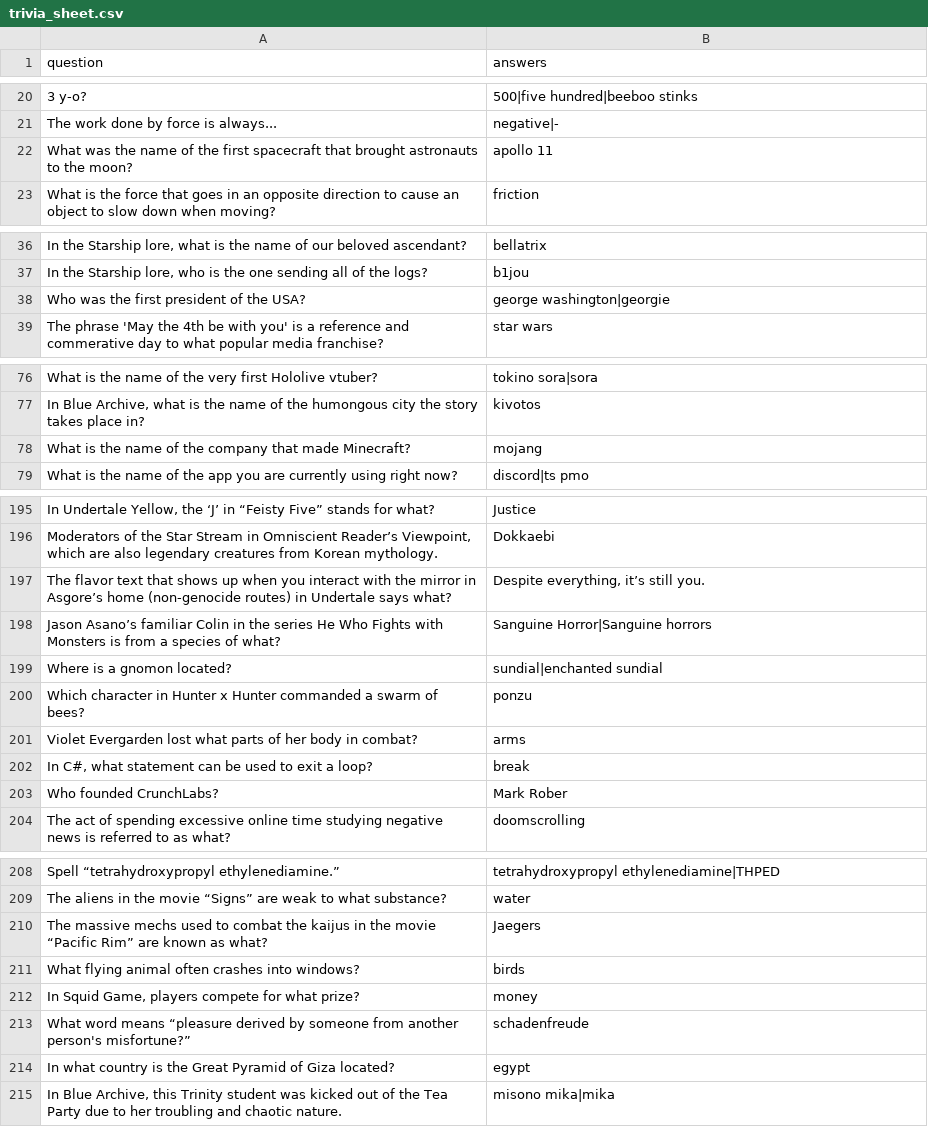
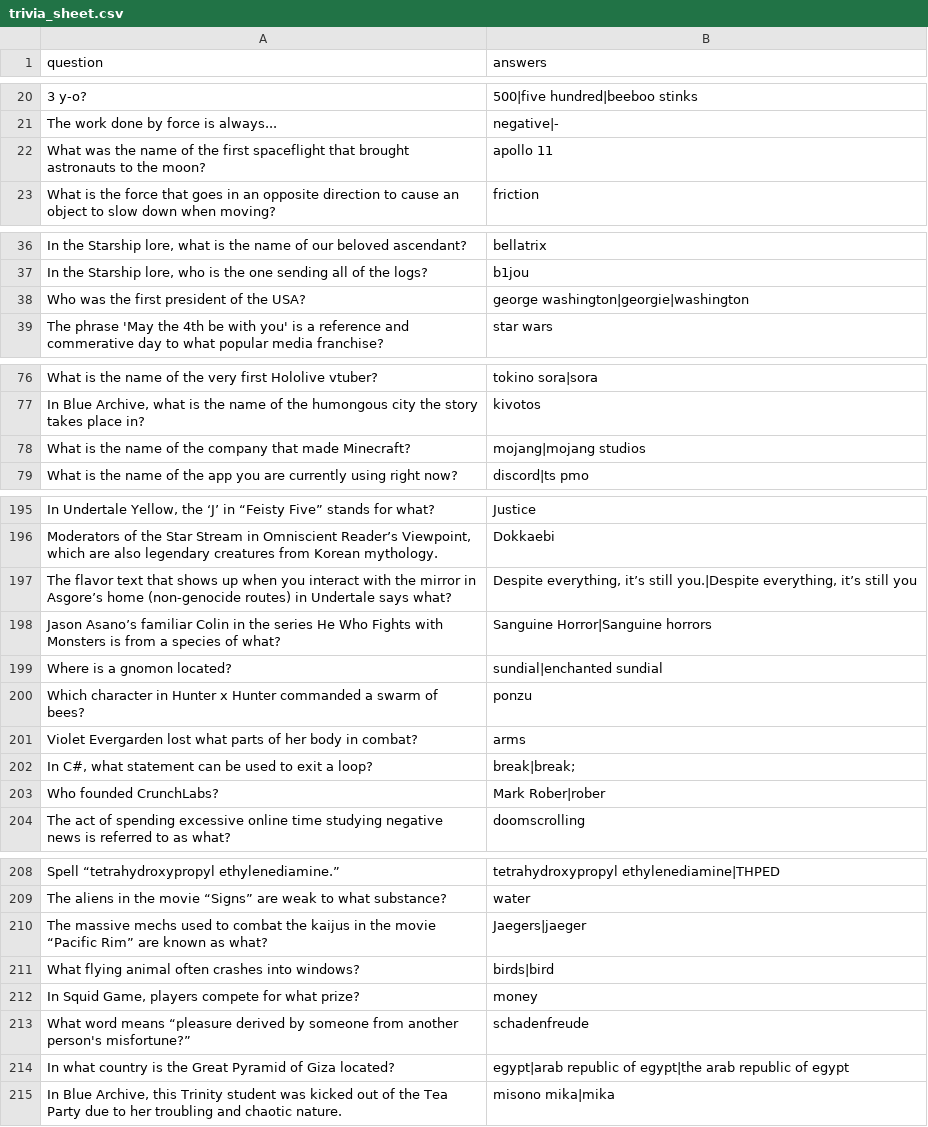
Before and after one commit to LordStarship/b1jou, a CSV file: trivia_sheet.csv, drawn as a sheet; only a part is shown, gaps mark what is left out; the diff covers the shown part only.

```diff
--- a/trivia_sheet.csv
+++ b/trivia_sheet.csv
@@ -21,3 +21,3 @@ question,answers
 "The work done by force is always...","negative|-"
-"What was the name of the first spacecraft that brought astronauts to the moon?","apollo 11"
+"What was the name of the first spaceflight that brought astronauts to the moon?","apollo 11"
 "What is the force that goes in an opposite direction to cause an object to slow down when moving?","friction"
@@ -37,3 +37,3 @@ question,answers
 "In the Starship lore, who is the one sending all of the logs?","b1jou"
-"Who was the first president of the USA?","george washington|georgie"
+"Who was the first president of the USA?","george washington|georgie|washington"
 "The phrase 'May the 4th be with you' is a reference and commerative day to what popular media franchise?","star wars"
@@ -77,3 +77,3 @@ question,answers
 "In Blue Archive, what is the name of the humongous city the story takes place in?","kivotos"
-"What is the name of the company that made Minecraft?","mojang"
+"What is the name of the company that made Minecraft?","mojang|mojang studios"
 "What is the name of the app you are currently using right now?","discord|ts pmo"
@@ -196,3 +196,3 @@ question,answers
 "Moderators of the Star Stream in Omniscient Reader’s Viewpoint, which are also legendary creatures from Korean mythology.","Dokkaebi"
-"The flavor text that shows up when you interact with the mirror in Asgore’s home (non-genocide routes) in Undertale says what?","Despite everything, it’s still you."
+"The flavor text that shows up when you interact with the mirror in Asgore’s home (non-genocide routes) in Undertale says what?","Despite everything, it’s still you.|Despite everything, it’s still you"
 "Jason Asano’s familiar Colin in the series He Who Fights with Monsters is from a species of what?","Sanguine Horror|Sanguine horrors"
@@ -201,4 +201,4 @@ question,answers
 "Violet Evergarden lost what parts of her body in combat?","arms"
-"In C#, what statement can be used to exit a loop?","break"
-"Who founded CrunchLabs?","Mark Rober"
+"In C#, what statement can be used to exit a loop?","break|break;"
+"Who founded CrunchLabs?","Mark Rober|rober"
 "The act of spending excessive online time studying negative news is referred to as what?","doomscrolling"
@@ -209,7 +209,7 @@ question,answers
 "The aliens in the movie “Signs” are weak to what substance?","water"
-"The massive mechs used to combat the kaijus in the movie “Pacific Rim” are known as what?","Jaegers"
-"What flying animal often crashes into windows?","birds"
+"The massive mechs used to combat the kaijus in the movie “Pacific Rim” are known as what?","Jaegers|jaeger"
+"What flying animal often crashes into windows?","birds|bird"
 "In Squid Game, players compete for what prize?","money"
 "What word means “pleasure derived by someone from another person's misfortune?”","schadenfreude"
-"In what country is the Great Pyramid of Giza located?","egypt"
+"In what country is the Great Pyramid of Giza located?","egypt|arab republic of egypt|the arab republic of egypt"
 "In Blue Archive, this Trinity student was kicked out of the Tea Party due to her troubling and chaotic nature.","misono mika|mika"
```
Also changed, not shown: 27 edited cells elsewhere in this file, 1 other file.
